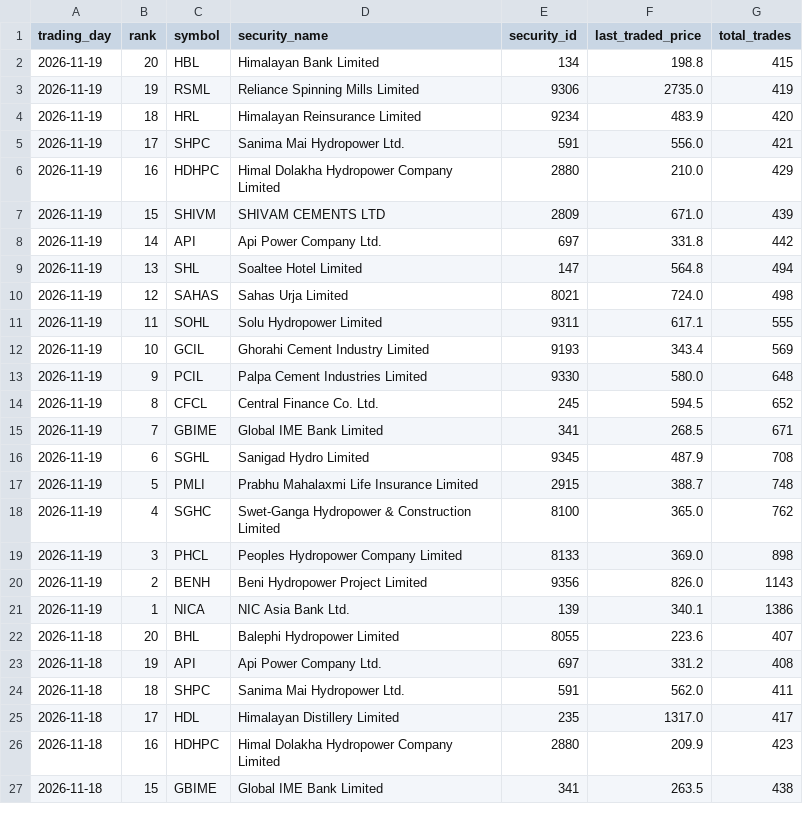
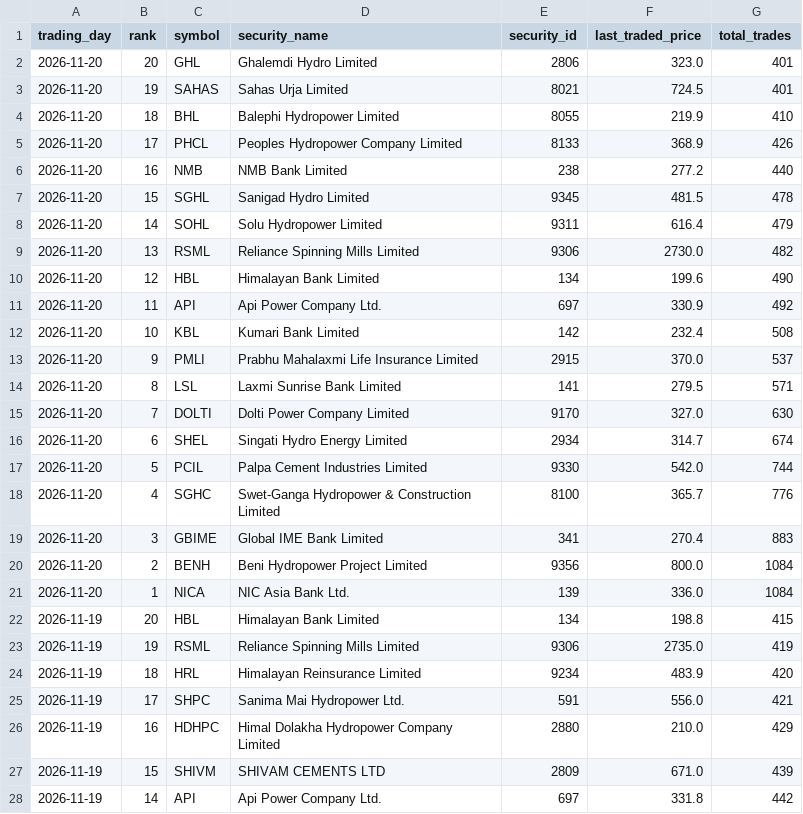
Before and after one commit to h0miez4evr/Nepse_automation, a CSV file: nepse_data/nepse_top20_transactions.csv, drawn as a sheet; only a part is shown; the shorter side is filled out with more unchanged rows.

```diff
--- a/nepse_data/nepse_top20_transactions.csv
+++ b/nepse_data/nepse_top20_transactions.csv
@@ -1,2 +1,22 @@
 trading_day,rank,symbol,security_name,security_id,last_traded_price,total_trades
+2026-11-20,20,GHL,Ghalemdi Hydro Limited,2806,323.0,401
+2026-11-20,19,SAHAS,Sahas Urja Limited,8021,724.5,401
+2026-11-20,18,BHL,Balephi Hydropower Limited,8055,219.9,410
+2026-11-20,17,PHCL,Peoples Hydropower Company Limited,8133,368.9,426
+2026-11-20,16,NMB,NMB Bank Limited,238,277.2,440
+2026-11-20,15,SGHL,Sanigad Hydro Limited,9345,481.5,478
+2026-11-20,14,SOHL,Solu Hydropower Limited,9311,616.4,479
+2026-11-20,13,RSML,Reliance Spinning Mills Limited,9306,2730.0,482
+2026-11-20,12,HBL,Himalayan Bank Limited,134,199.6,490
+2026-11-20,11,API,Api Power Company Ltd.,697,330.9,492
+2026-11-20,10,KBL,Kumari Bank Limited,142,232.4,508
+2026-11-20,9,PMLI,Prabhu Mahalaxmi Life Insurance Limited,2915,370.0,537
+2026-11-20,8,LSL,Laxmi Sunrise Bank Limited,141,279.5,571
+2026-11-20,7,DOLTI,Dolti Power Company Limited,9170,327.0,630
+2026-11-20,6,SHEL,Singati Hydro Energy Limited,2934,314.7,674
+2026-11-20,5,PCIL,Palpa Cement Industries Limited,9330,542.0,744
+2026-11-20,4,SGHC,Swet-Ganga Hydropower & Construction Limited ,8100,365.7,776
+2026-11-20,3,GBIME,Global IME Bank Limited,341,270.4,883
+2026-11-20,2,BENH,Beni Hydropower Project Limited,9356,800.0,1084
+2026-11-20,1,NICA,NIC Asia Bank Ltd.,139,336.0,1084
 2026-11-19,20,HBL,Himalayan Bank Limited,134,198.8,415
```
Also changed, not shown: nepse_data/nepse_top20_gainers.csv, nepse_data/nepse_top20_relative_strength.csv, 2 other files.
